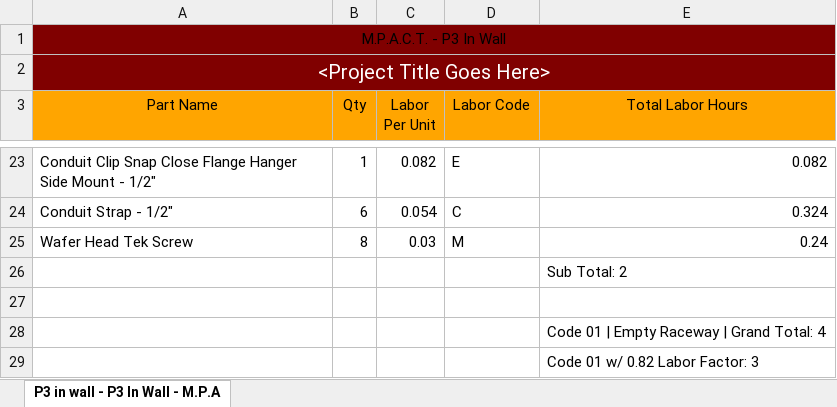
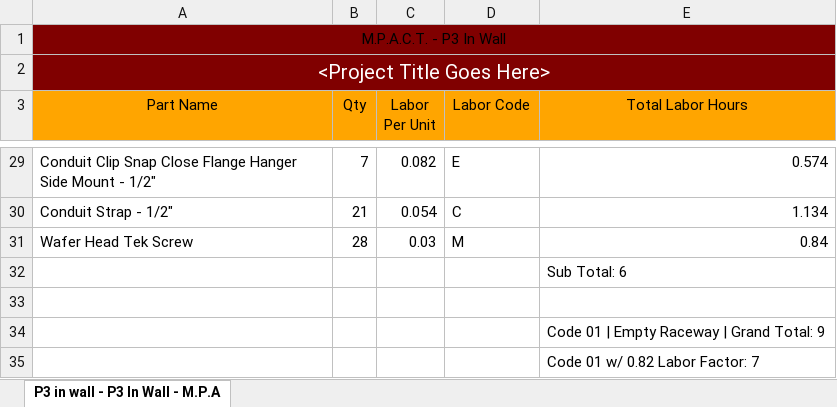
Before and after one commit to JPTomorrow/bluebeam-pthree-in-wall, an Excel workbook: bin/Debug/net5.0/win-x64/publish/P3 In Wall Template_P3_In_Wall_BOM.xlsx, sheet P3 in wall - P3 In Wall - M.P.A, drawn as a sheet; only a part is shown, gaps mark what is left out; values as stored, in another font and other column widths than the file's, no borders; addresses are those after the commit; the diff covers the shown part only; the diff names each change by its address in the sheet, - before the commit and + after, or states it on an @@ line.

```diff
--- a/bin/Debug/net5.0/win-x64/publish/P3 In Wall Template_P3_In_Wall_BOM.xlsx (sheet P3 in wall - P3 In Wall - M.P.A)
+++ b/bin/Debug/net5.0/win-x64/publish/P3 In Wall Template_P3_In_Wall_BOM.xlsx (sheet P3 in wall - P3 In Wall - M.P.A)
-B29 (Qty): 1
+B29 (Qty): 7
-E29 (Total Labor Hours): 0.082
+E29 (Total Labor Hours): 0.574
-B30 (Qty): 6
+B30 (Qty): 21
-E30 (Total Labor Hours): 0.324
+E30 (Total Labor Hours): 1.134
-B31 (Qty): 8
+B31 (Qty): 28
-E31 (Total Labor Hours): 0.24
+E31 (Total Labor Hours): 0.84
-E32 (Total Labor Hours): Sub Total: 2
+E32 (Total Labor Hours): Sub Total: 6
-E34 (Total Labor Hours): Code 01 | Empty Raceway | Grand Total: 4
+E34 (Total Labor Hours): Code 01 | Empty Raceway | Grand Total: 9
-E35 (Total Labor Hours): Code 01 w/ 0.82 Labor Factor: 3
+E35 (Total Labor Hours): Code 01 w/ 0.82 Labor Factor: 7
```
Also changed, not shown: 9 added rows, 3 removed rows, 17 edited cells and cell formats elsewhere in this sheet, 14 other files.
